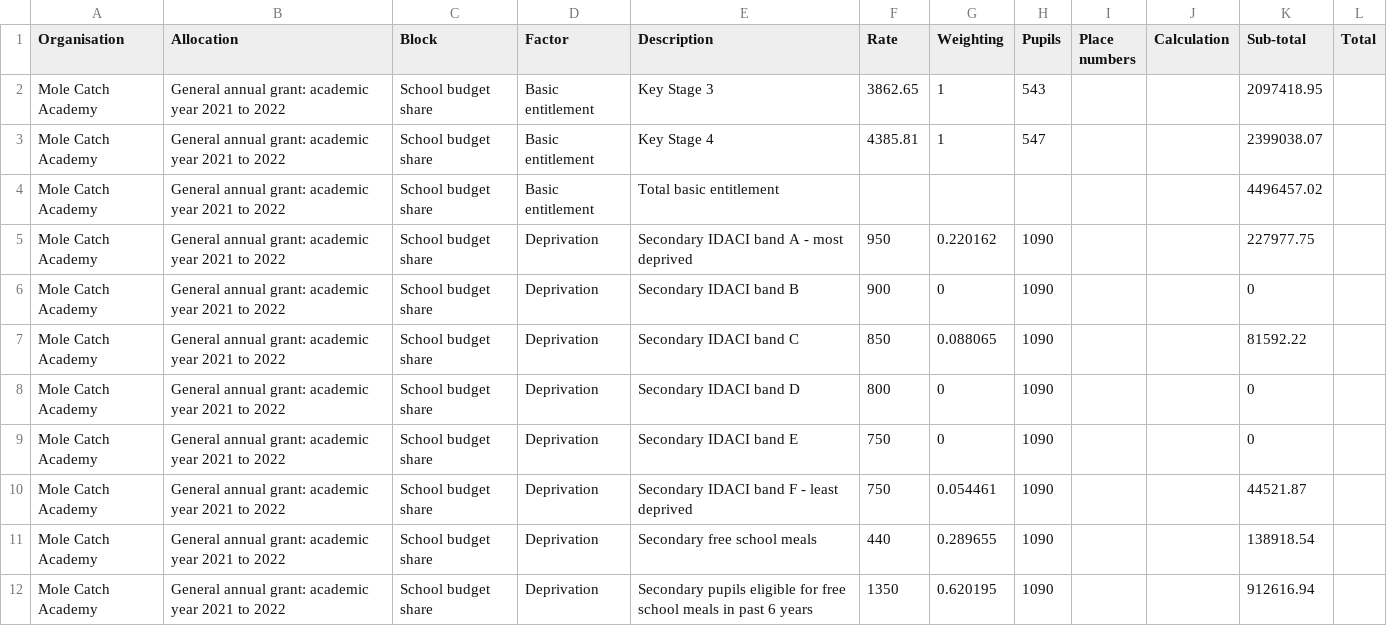
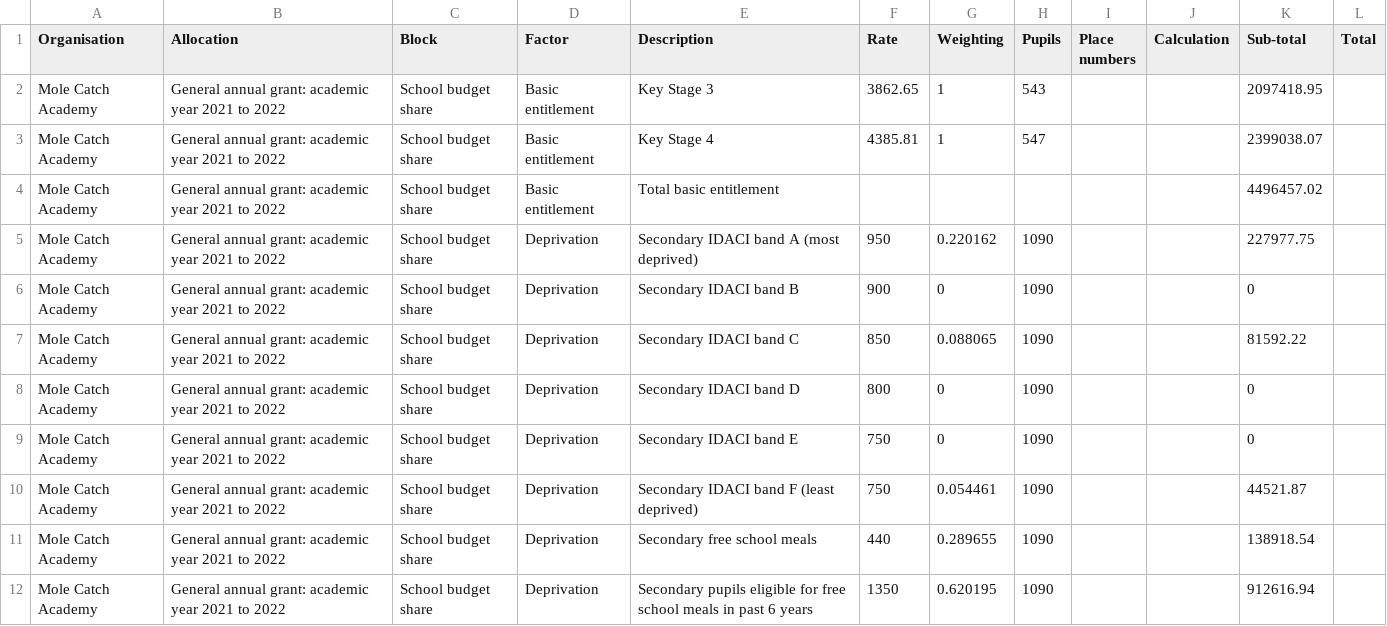
Before and after one commit to SkillsFundingAgency/sfs-sitedesign, a CSV file: app/assets/documents/beta/v112-0-0/signed-in/external/allocation-statements/general-annual-grant/funding-breakdown-7/gag_2021-to-2022_published-12-09-2021_mole-catch-academy.csv, drawn as a sheet; only a part is shown.

```diff
--- a/app/assets/documents/beta/v112-0-0/signed-in/external/allocation-statements/general-annual-grant/funding-breakdown-7/gag_2021-to-2022_published-12-09-2021_mole-catch-academy.csv
+++ b/app/assets/documents/beta/v112-0-0/signed-in/external/allocation-statements/general-annual-grant/funding-breakdown-7/gag_2021-to-2022_published-12-09-2021_mole-catch-academy.csv
@@ -4,3 +4,3 @@ Mole Catch Academy,General annual grant: academic year 2021 to 2022,School budge
 Mole Catch Academy,General annual grant: academic year 2021 to 2022,School budget share,Basic entitlement,Total basic entitlement,,,,,,4496457.02,
-Mole Catch Academy,General annual grant: academic year 2021 to 2022,School budget share,Deprivation,Secondary IDACI band A - most deprived,950,0.220162,1090,,,227977.75,
+Mole Catch Academy,General annual grant: academic year 2021 to 2022,School budget share,Deprivation,Secondary IDACI band A (most deprived),950,0.220162,1090,,,227977.75,
 Mole Catch Academy,General annual grant: academic year 2021 to 2022,School budget share,Deprivation,Secondary IDACI band B,900,0,1090,,,0,
@@ -9,3 +9,3 @@ Mole Catch Academy,General annual grant: academic year 2021 to 2022,School budge
 Mole Catch Academy,General annual grant: academic year 2021 to 2022,School budget share,Deprivation,Secondary IDACI band E,750,0,1090,,,0,
-Mole Catch Academy,General annual grant: academic year 2021 to 2022,School budget share,Deprivation,Secondary IDACI band F - least deprived,750,0.054461,1090,,,44521.87,
+Mole Catch Academy,General annual grant: academic year 2021 to 2022,School budget share,Deprivation,Secondary IDACI band F (least deprived),750,0.054461,1090,,,44521.87,
 Mole Catch Academy,General annual grant: academic year 2021 to 2022,School budget share,Deprivation,Secondary free school meals,440,0.289655,1090,,,138918.54,
```
Also changed, not shown: app/assets/documents/beta/v112-0-0/signed-in/external/allocation-statements/general-annual-grant/funding-breakdown-1/gag_2021-to-2022_published-12-09-2021_mole-catch-academy.csv, app/assets/documents/beta/v112-0-0/signed-in/external/allocation-statements/general-annual-grant/funding-breakdown-3/gag_2021-to-2022_published-12-09-2021_mole-catch-academy.csv, 17 other files.
